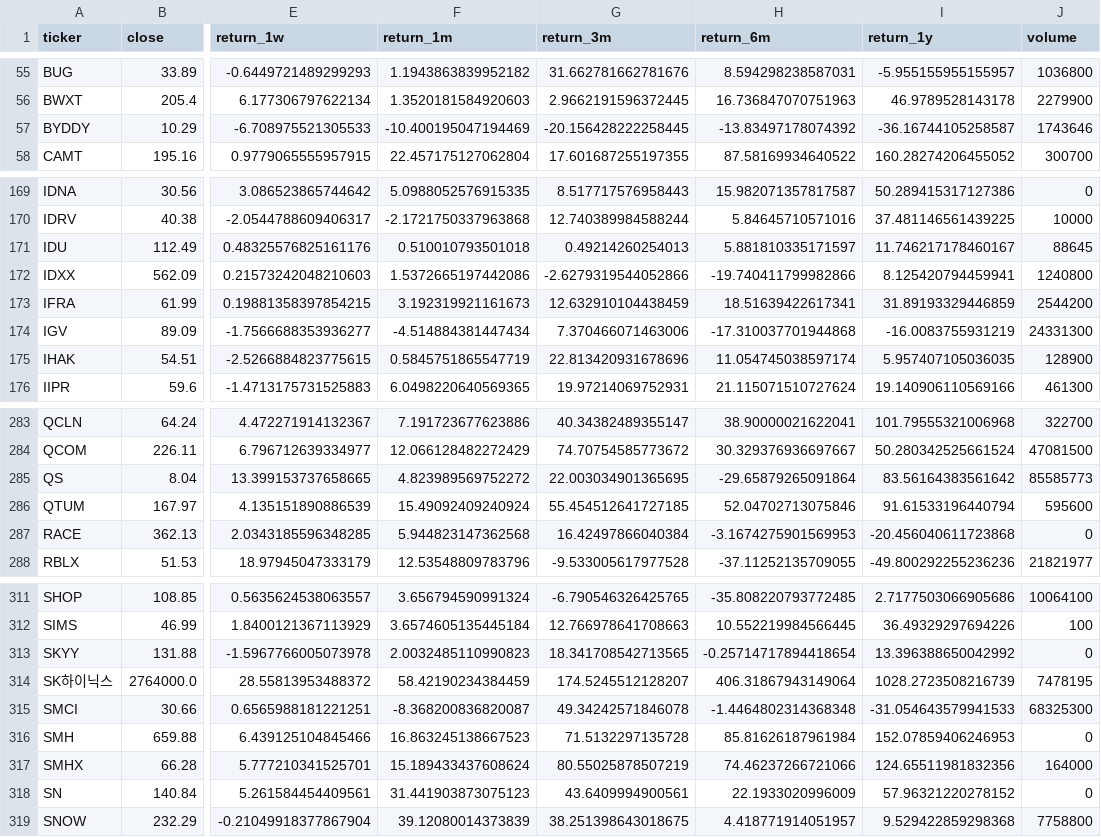
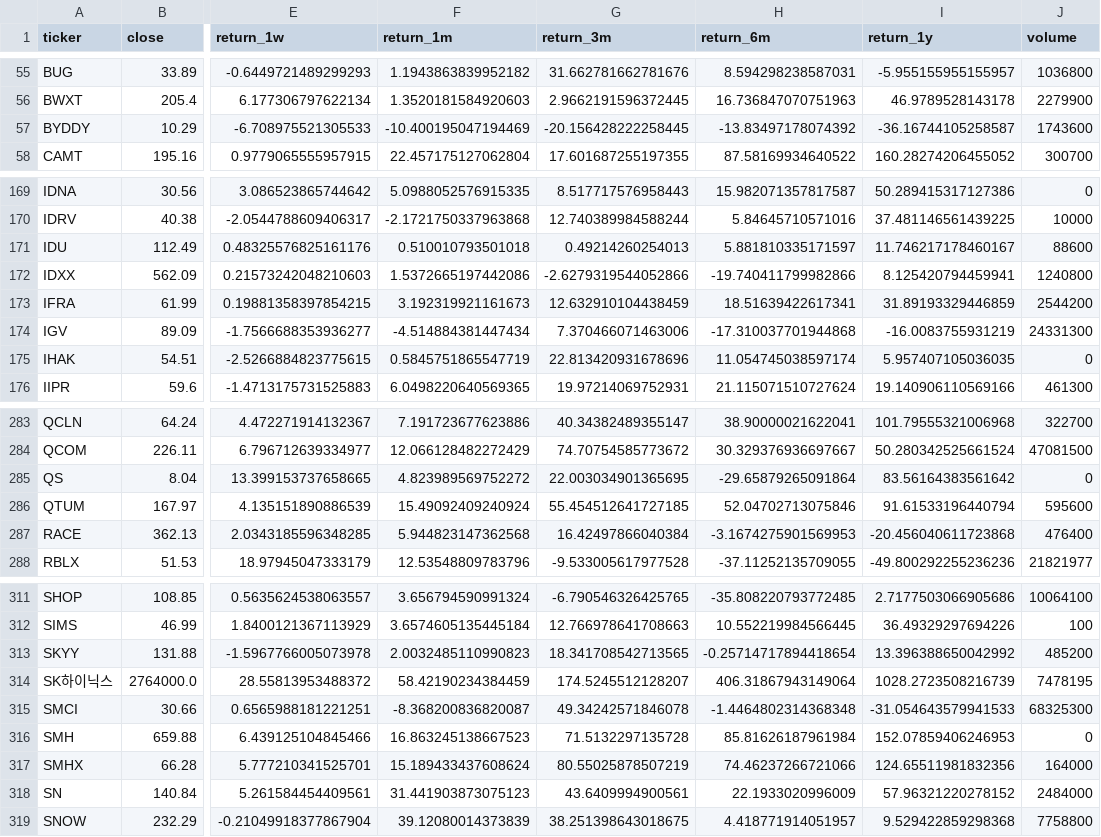
Before and after one commit to uijung71/usthema-map, a CSV file: data/returns_latest.csv, drawn as a sheet; only a part is shown, gaps mark what is left out; the diff covers the shown part only; the diff names each change by its address in the sheet, - before the commit and + after, or states it on an @@ line.

```diff
--- a/data/returns_latest.csv
+++ b/data/returns_latest.csv
-J57 (volume): 1743646
+J57 (volume): 1743600
-J171 (volume): 88645
+J171 (volume): 88600
-J175 (volume): 128900
+J175 (volume): 0
-J285 (volume): 85585773
+J285 (volume): 0
-J287 (volume): 0
+J287 (volume): 476400
-J313 (volume): 0
+J313 (volume): 485200
-J318 (volume): 0
+J318 (volume): 2484000
```
Also changed, not shown: 97 edited cells elsewhere in this file, data/mcap_latest.csv, 1 other file.
